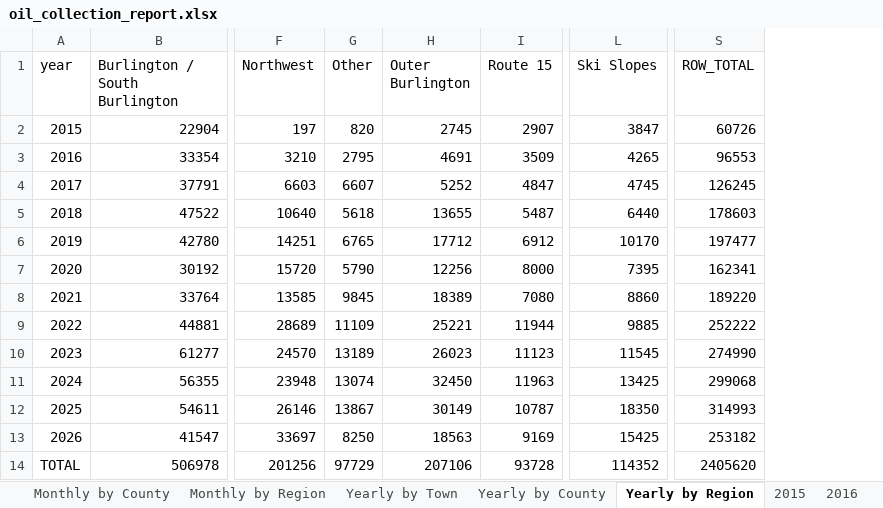
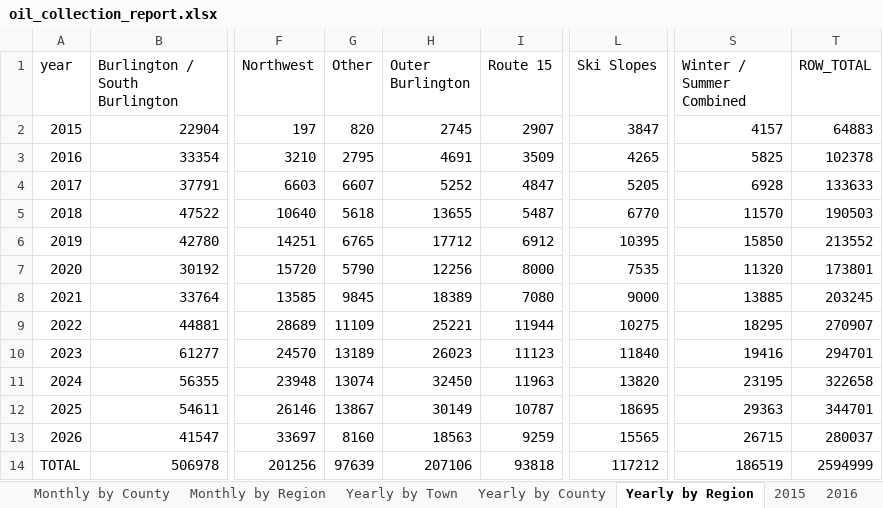
Before and after one commit to burnssargent-eng/blackbear_dashboard, an Excel workbook: oil_collection_report.xlsx, sheet Yearly by Region, drawn as a sheet; only a part is shown, gaps mark what is left out; values as stored, in another font and other column widths than the file's, no borders; addresses are those after the commit; the diff names each change by its address in the sheet, - before the commit and + after, or states it on an @@ line.

```diff
--- a/oil_collection_report.xlsx (sheet Yearly by Region)
+++ b/oil_collection_report.xlsx (sheet Yearly by Region)
+column S (Winter / Summer Combined), rows 2-14: 4157 | 5825 | 6928 | 11570 | 15850 | 11320 | 13885 | 18295 | 19416 | 23195 | 29363 | 26715 | 186519
-T2 (ROW_TOTAL): 60726
+T2 (ROW_TOTAL): 64883
-T3 (ROW_TOTAL): 96553
+T3 (ROW_TOTAL): 102378
-L4 (Ski Slopes): 4745
+L4 (Ski Slopes): 5205
-T4 (ROW_TOTAL): 126245
+T4 (ROW_TOTAL): 133633
-L5 (Ski Slopes): 6440
+L5 (Ski Slopes): 6770
-T5 (ROW_TOTAL): 178603
+T5 (ROW_TOTAL): 190503
-L6 (Ski Slopes): 10170
+L6 (Ski Slopes): 10395
-T6 (ROW_TOTAL): 197477
+T6 (ROW_TOTAL): 213552
-L7 (Ski Slopes): 7395
+L7 (Ski Slopes): 7535
-T7 (ROW_TOTAL): 162341
+T7 (ROW_TOTAL): 173801
-L8 (Ski Slopes): 8860
+L8 (Ski Slopes): 9000
-T8 (ROW_TOTAL): 189220
+T8 (ROW_TOTAL): 203245
-L9 (Ski Slopes): 9885
+L9 (Ski Slopes): 10275
-T9 (ROW_TOTAL): 252222
+T9 (ROW_TOTAL): 270907
-L10 (Ski Slopes): 11545
+L10 (Ski Slopes): 11840
-T10 (ROW_TOTAL): 274990
+T10 (ROW_TOTAL): 294701
-L11 (Ski Slopes): 13425
+L11 (Ski Slopes): 13820
-T11 (ROW_TOTAL): 299068
+T11 (ROW_TOTAL): 322658
-L12 (Ski Slopes): 18350
+L12 (Ski Slopes): 18695
-T12 (ROW_TOTAL): 314993
+T12 (ROW_TOTAL): 344701
-G13 (Other): 8250
+G13 (Other): 8160
-I13 (Route 15): 9169
+I13 (Route 15): 9259
-L13 (Ski Slopes): 15425
+L13 (Ski Slopes): 15565
-T13 (ROW_TOTAL): 253182
+T13 (ROW_TOTAL): 280037
-G14 (Other): 97729
+G14 (Other): 97639
-I14 (Route 15): 93728
+I14 (Route 15): 93818
-L14 (Ski Slopes): 114352
+L14 (Ski Slopes): 117212
-T14 (ROW_TOTAL): 2405620
+T14 (ROW_TOTAL): 2594999
```
Also changed, not shown: sheet Monthly by Region, sheet Ski Slopes, sheet 2017, sheet 2022, sheet 2018, sheet 2023, 9 more sheets, other sheet tabs, 8 other files.
